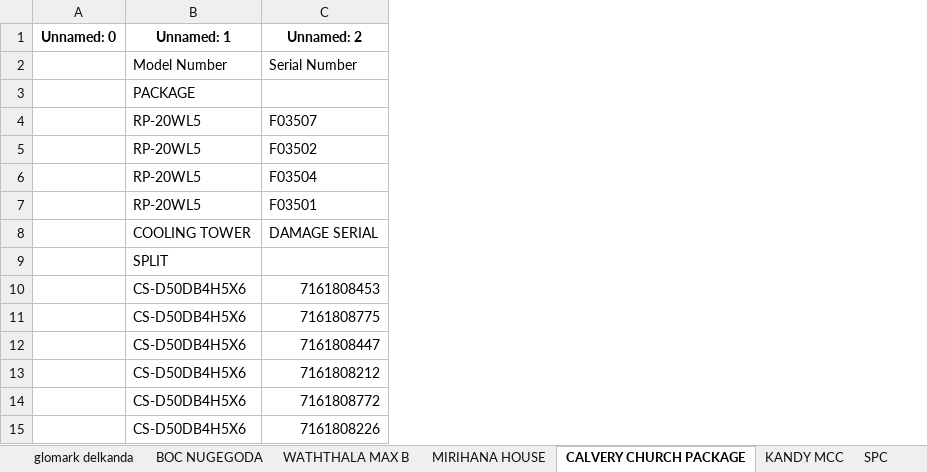
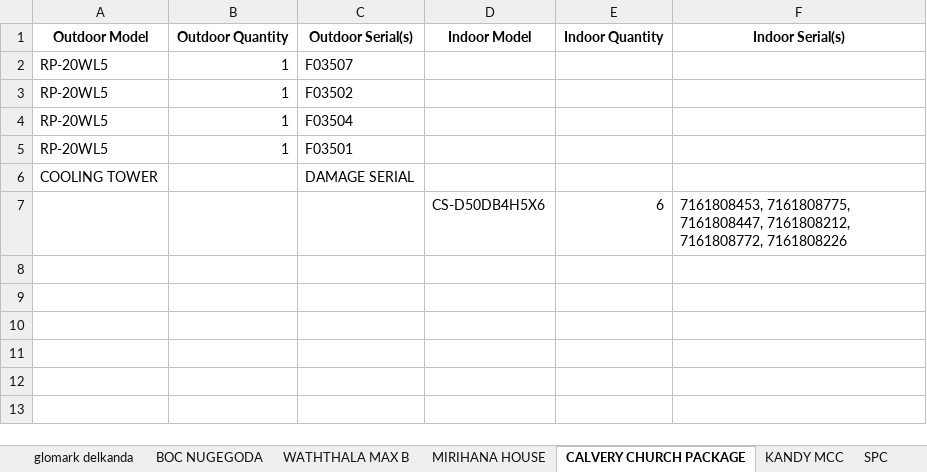
Before and after one commit to supun123456789/soft, an Excel workbook: vrf_models.xlsx, sheet CALVERY CHURCH PACKAGE, drawn as a sheet; values as stored, in another font and other column widths than the file's, no borders; removed rows and columns are numbered as before the commit, all else as after; the diff names each change by its address in the sheet, - before the commit and + after, or states it on an @@ line.

```diff
--- a/vrf_models.xlsx (sheet CALVERY CHURCH PACKAGE)
+++ b/vrf_models.xlsx (sheet CALVERY CHURCH PACKAGE)
-column A, empty
+column B, rows 2-5: all 1
+column D, row 7: CS-D50DB4H5X6
+column E, row 7: 6
+column F, row 7: 7161808453, 7161808775, 7161808447, 7161808212, 7161808772, 7161808226
-row 1: Unnamed: 0 | Unnamed: 1 | Unnamed: 2
-row 2:  | Model Number | Serial Number
-row 3:  | PACKAGE
+row 1: Outdoor Model | Outdoor Quantity | Outdoor Serial(s) | Indoor Model | Indoor Quantity | Indoor Serial(s)
-A7: SPLIT
+A7: (empty)
-row 10:  | CS-D50DB4H5X6 | 7161808453
-row 11:  | CS-D50DB4H5X6 | 7161808775
-row 12:  | CS-D50DB4H5X6 | 7161808447
-row 13:  | CS-D50DB4H5X6 | 7161808212
-row 14:  | CS-D50DB4H5X6 | 7161808772
-row 15:  | CS-D50DB4H5X6 | 7161808226
```
Also changed, not shown: sheet FLEXICARE, sheet glomark delkanda, sheet MIRIHANA HOUSE, sheet KANDY MCC, sheet Sheet3, sheet Glomark Kandana, 22 more sheets, other sheet tabs.
